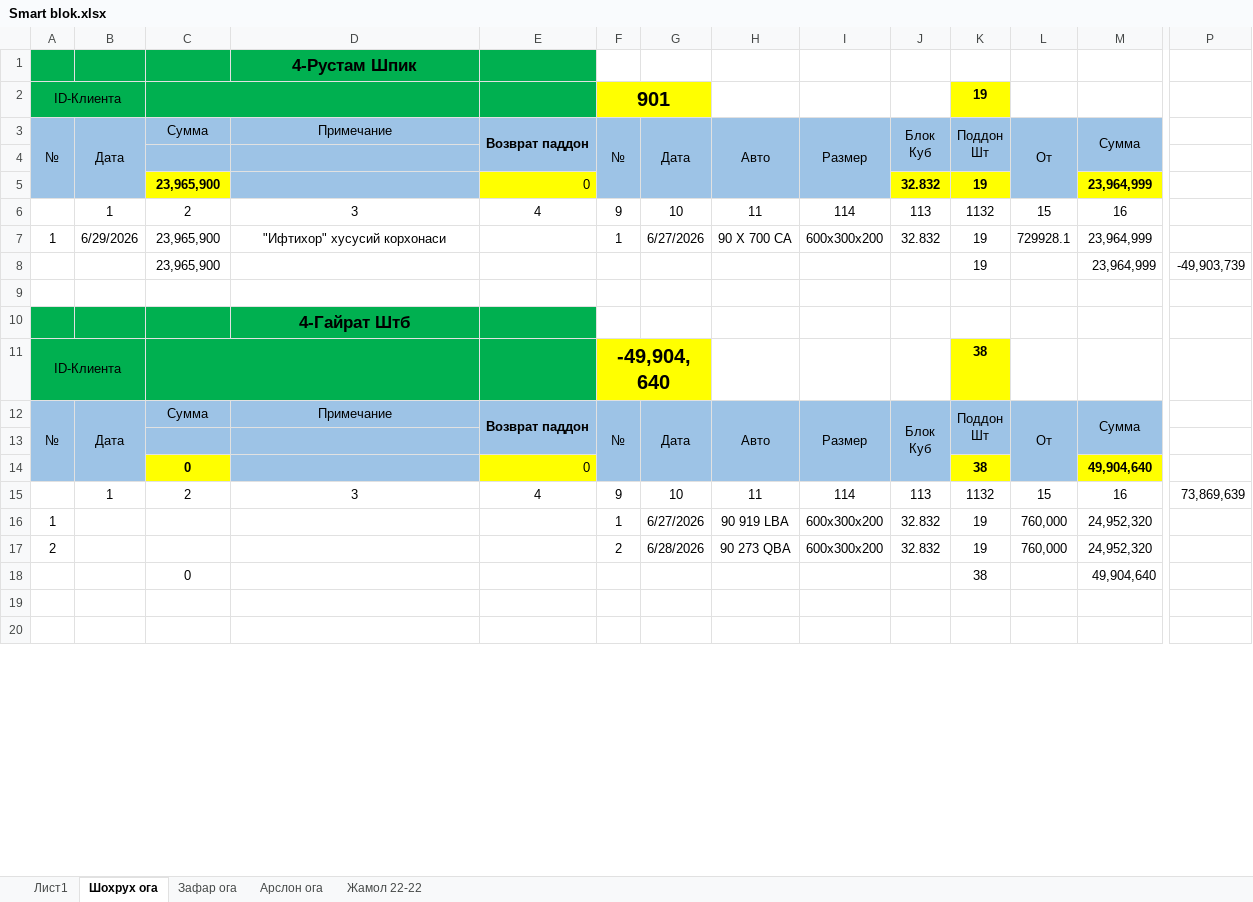
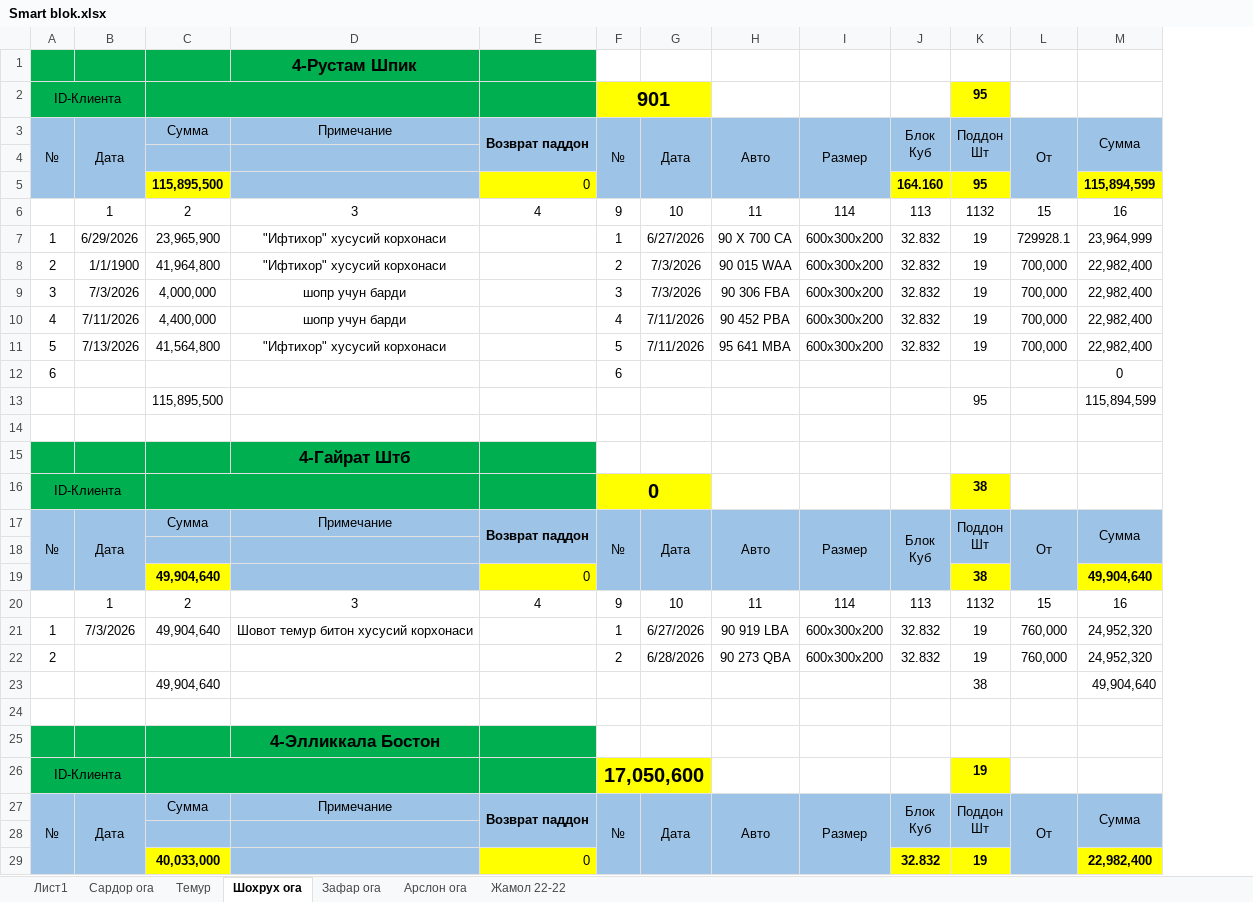
Before and after one commit to alibek-jumaniyazov/smartblok, an Excel workbook: docs/Smart blok.xlsx, sheet Шохрух ога, drawn as a sheet; only a part is shown, gaps mark what is left out; values as stored, in another font and other column widths than the file's, no borders; table styles not drawn; removed rows and columns are numbered as before the commit, all else as after; rows hold the shown columns only; ↵ is a line break in a cell; the diff covers the shown part only; the diff names each change by its address in the sheet, - before the commit and + after, or states it on an @@ line.

```diff
--- a/docs/Smart blok.xlsx (sheet Шохрух ога)
+++ b/docs/Smart blok.xlsx (sheet Шохрух ога)
+sheet tab: Сардор ога
+sheet tab: Темур
-column P, row 15: 73,869,639
-K2: 19
+K2: 95
-row 5:  |  | 23,965,900 |  | 0 |  |  |  |  | 32.832 | 19 |  | 23,964,999
+row 5:  |  | 115,895,500 |  | 0 |  |  |  |  | 164.160 | 95 |  | 115,894,599
-row 8:  |  | 23,965,900 |  |  |  |  |  |  |  | 19 |  | 23,964,999 | -49,903,739
+row 8: 2 | 1/1/1900 | 41,964,800 | "Ифтихор" хусусий корхонаси |  | 2 | 7/3/2026 | 90 015 WAA | 600x300x200 | 32.832 | 19 | 700,000 | 22,982,400
+row 9: 3 | 7/3/2026 | 4,000,000 | шопр учун барди |  | 3 | 7/3/2026 | 90 306 FBA | 600x300x200 | 32.832 | 19 | 700,000 | 22,982,400
+row 10: 4 | 7/11/2026 | 4,400,000 | шопр учун барди |  | 4 | 7/11/2026 | 90 452 PBA | 600x300x200 | 32.832 | 19 | 700,000 | 22,982,400
+row 11: 5 | 7/13/2026 | 41,564,800 | "Ифтихор" хусусий корхонаси |  | 5 | 7/11/2026 | 95 641 MBA | 600x300x200 | 32.832 | 19 | 700,000 | 22,982,400
+row 12: 6 |  |  |  |  | 6 |  |  |  |  |  |  | 0
+row 13:  |  | 115,895,500 |  |  |  |  |  |  |  | 95 |  | 115,894,599
-F16: -49,904,640
+F16: 0
-C19: 0
+C19: 49,904,640
-B21: (empty)
+B21: 7/3/2026
-C21: (empty)
+C21: 49,904,640
-D21: (empty)
+D21: Шовот темур битон хусусий корхонаси
-C23: 0
+C23: 49,904,640
+row 25:  |  |  | 4-Элликкала Бостон
+row 26: ID-Клиента |  |  |  |  | 17,050,600 |  |  |  |  | 19
+row 27: № | Дата | Сумма | Примечание | Возврат паддон | № | Дата | Авто | Размер | Блок ↵ Куб | Поддон ↵ Шт | От | Сумма
-A28:M28 fill: none
+A28:M28 fill: #9DC3E6
+row 29:  |  | 40,033,000 |  | 0 |  |  |  |  | 32.832 | 19 |  | 22,982,400
```
Also changed, not shown: 21 added rows, 2 removed columns, 17 edited cells and cell formats elsewhere in this sheet, sheet Лист1, sheet Жамол 22-22, sheet Зафар ога, sheet Арслон ога, formulas that keep their value, 13 other files.
